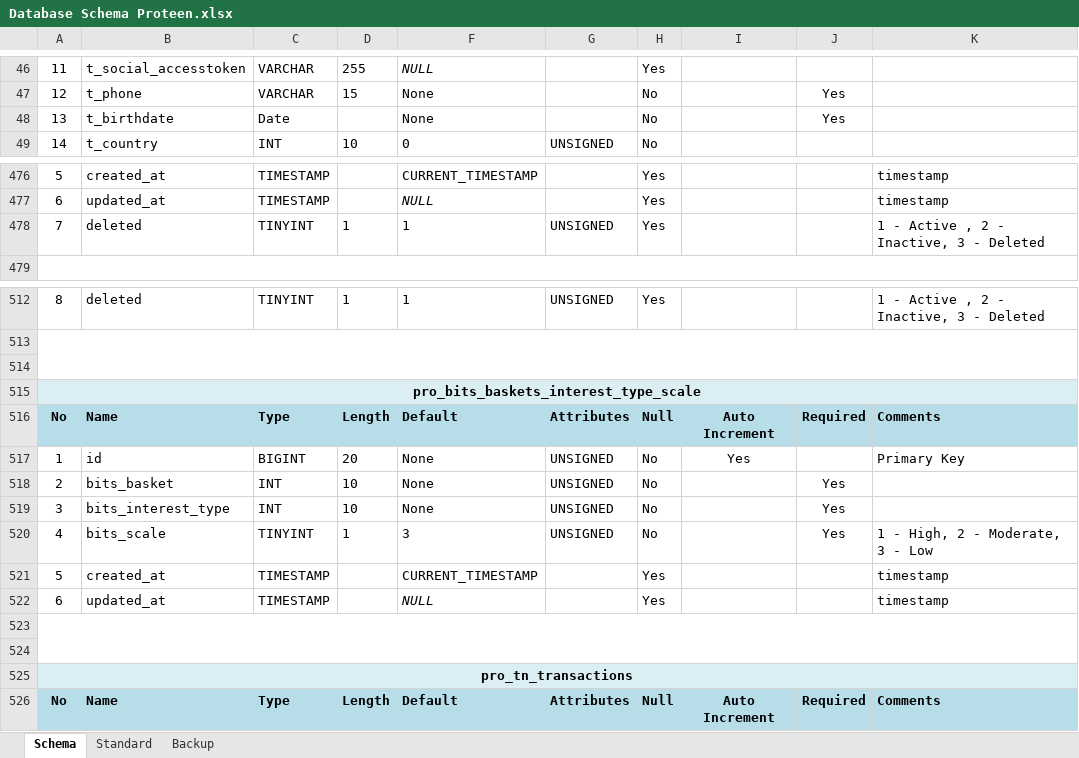
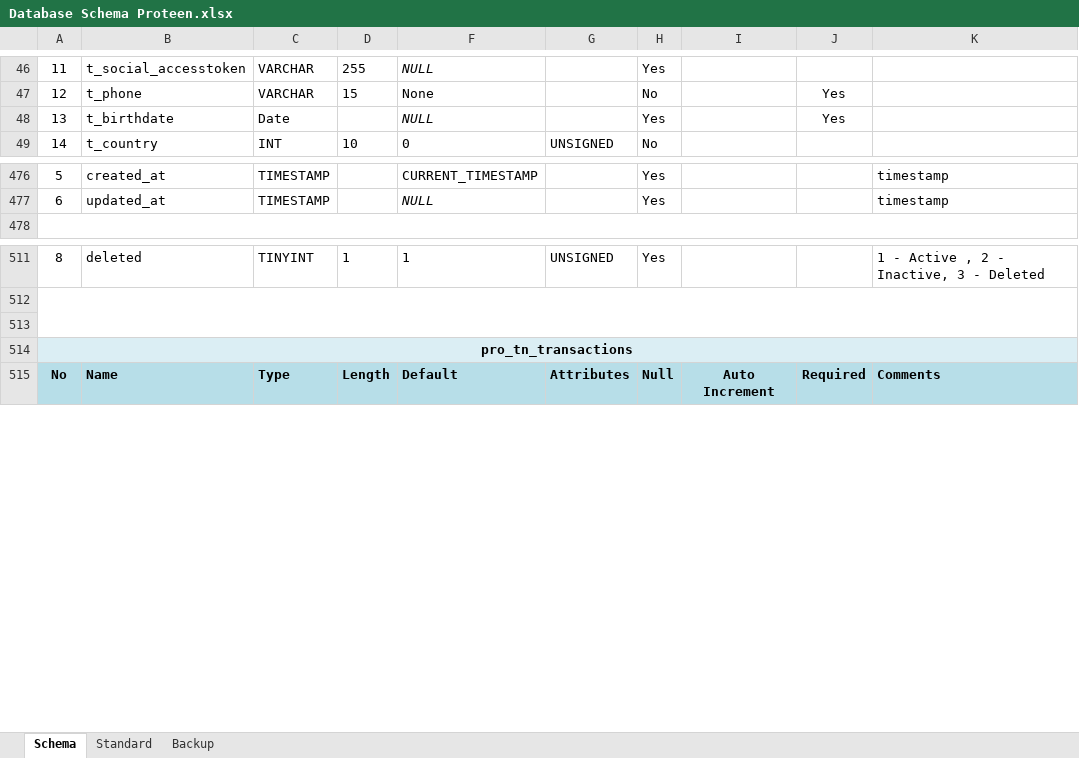
Before and after one commit to inxkrutik/proteendocs, an Excel workbook: Database Schema Proteen.xlsx, sheet Schema, drawn as a sheet; only a part is shown, gaps mark what is left out; values as stored, in another font and other column widths than the file's, no borders; removed rows and columns are numbered as before the commit, all else as after; the diff covers the shown part only; the diff names each change by its address in the sheet, - before the commit and + after, or states it on an @@ line.

```diff
--- a/Database Schema Proteen.xlsx (sheet Schema)
+++ b/Database Schema Proteen.xlsx (sheet Schema)
-F48: None
+F48: NULL
-F48 italic: off
+F48 italic: on
-H48: No
+H48: Yes
-row 478: 7 | deleted | TINYINT | 1 | 1 | UNSIGNED | Yes |  |  | 1 - Active , 2 - Inactive, 3 - Deleted
-row 515: pro_bits_baskets_interest_type_scale
@@ row 516 moved to row 530: No @@
@@ row 517 moved to row 531: 1 @@
-row 518: 2 | bits_basket | INT | 10 | None | UNSIGNED | No |  | Yes
-row 519: 3 | bits_interest_type | INT | 10 | None | UNSIGNED | No |  | Yes
-row 520: 4 | bits_scale | TINYINT | 1 | 3 | UNSIGNED | No |  | Yes | 1 - High, 2 - Moderate, 3 - Low
-row 521: 5 | created_at | TIMESTAMP |  | CURRENT_TIMESTAMP |  | Yes |  |  | timestamp
-row 522: 6 | updated_at | TIMESTAMP |  | NULL |  | Yes |  |  | timestamp
-row 523: (empty)
-row 524: (empty)
```
Also changed, not shown: 40 added rows elsewhere in this sheet, sheet Backup, 1 other file.
